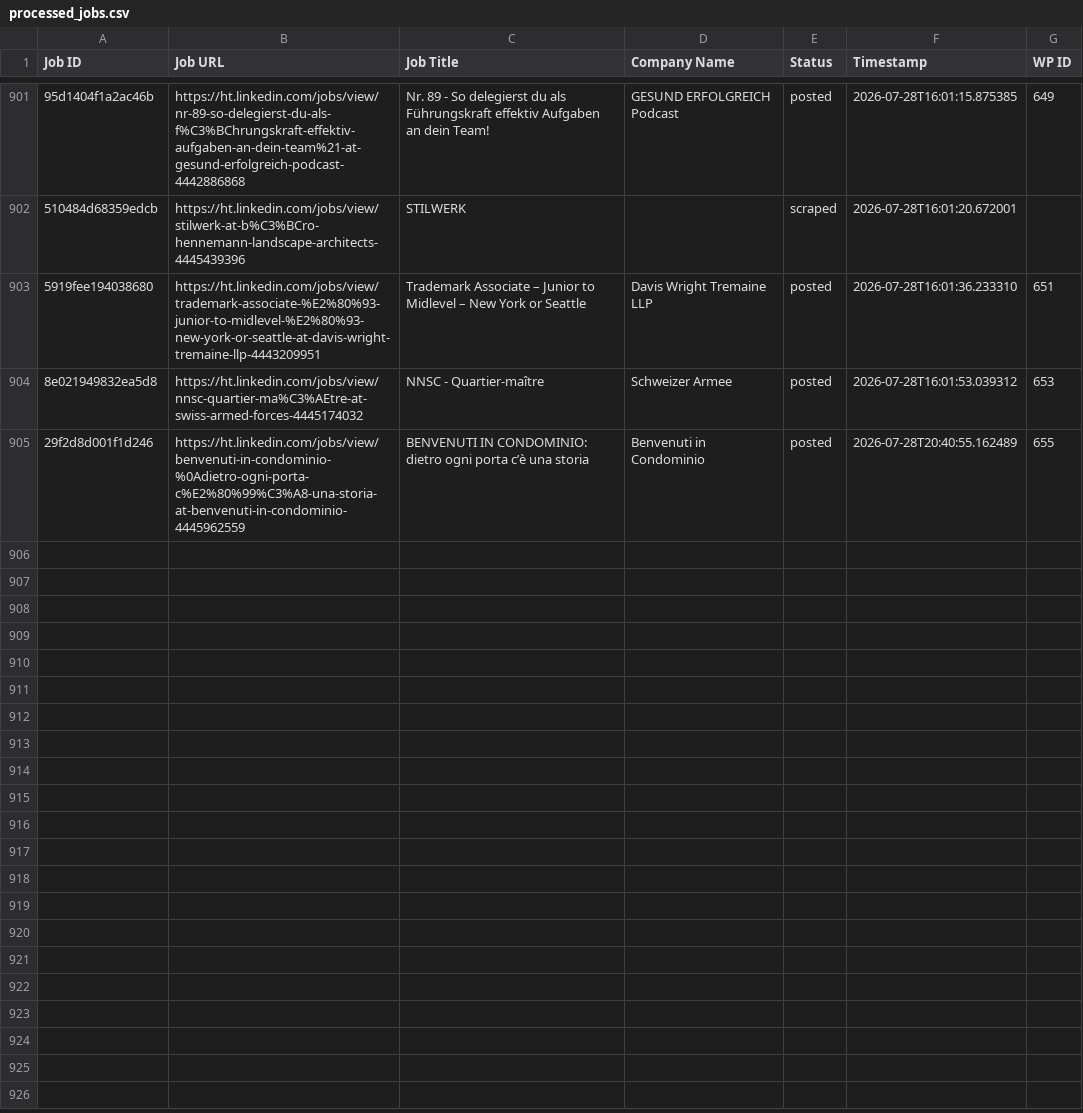
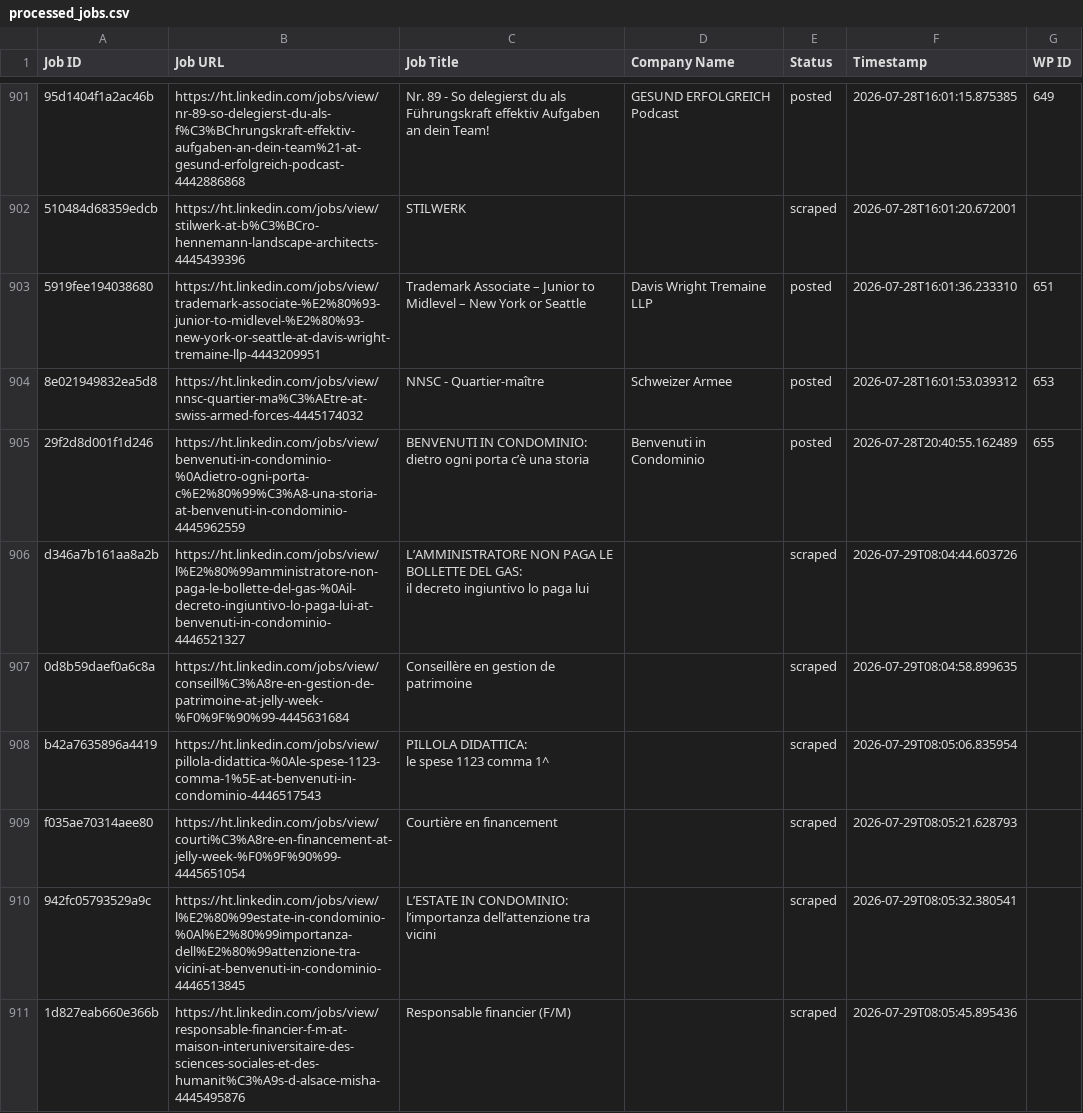
Before and after one commit to innovationinc2000/ht, a CSV file: processed_jobs.csv, drawn as a sheet; only a part is shown, gaps mark what is left out; ↵ is a line break in a cell; the diff covers the shown part only; the diff names each change by its address in the sheet, - before the commit and + after, or states it on an @@ line.

```diff
--- a/processed_jobs.csv
+++ b/processed_jobs.csv
+row 906: d346a7b161aa8a2b | https://ht.linkedin.com/jobs/view/l%E2%80%99amministratore-non-paga-le-bollette-del-gas-%0Ail-decreto-ingiuntivo-lo-paga-lui-at-benvenuti-in-condominio-4446521327 | L’AMMINISTRATORE NON PAGA LE BOLLETTE DEL GAS: ↵ il decreto ingiuntivo lo paga lui |  | scraped | 2026-07-29T08:04:44.603726
+row 907: 0d8b59daef0a6c8a | https://ht.linkedin.com/jobs/view/conseill%C3%A8re-en-gestion-de-patrimoine-at-jelly-week-%F0%9F%90%99-4445631684 | Conseillère en gestion de patrimoine |  | scraped | 2026-07-29T08:04:58.899635
+row 908: b42a7635896a4419 | https://ht.linkedin.com/jobs/view/pillola-didattica-%0Ale-spese-1123-comma-1%5E-at-benvenuti-in-condominio-4446517543 | PILLOLA DIDATTICA: ↵ le spese 1123 comma 1^ |  | scraped | 2026-07-29T08:05:06.835954
+row 909: f035ae70314aee80 | https://ht.linkedin.com/jobs/view/courti%C3%A8re-en-financement-at-jelly-week-%F0%9F%90%99-4445651054 | Courtière en financement |  | scraped | 2026-07-29T08:05:21.628793
+row 910: 942fc05793529a9c | https://ht.linkedin.com/jobs/view/l%E2%80%99estate-in-condominio-%0Al%E2%80%99importanza-dell%E2%80%99attenzione-tra-vicini-at-benvenuti-in-condominio-4446513845 | L’ESTATE IN CONDOMINIO: ↵ l’importanza dell’attenzione tra vicini |  | scraped | 2026-07-29T08:05:32.380541
+row 911: 1d827eab660e366b | https://ht.linkedin.com/jobs/view/responsable-financier-f-m-at-maison-interuniversitaire-des-sciences-sociales-et-des-humanit%C3%A9s-d-alsace-misha-4445495876 | Responsable financier (F/M) |  | scraped | 2026-07-29T08:05:45.895436
```
Also changed, not shown: 6 added rows elsewhere in this file.
